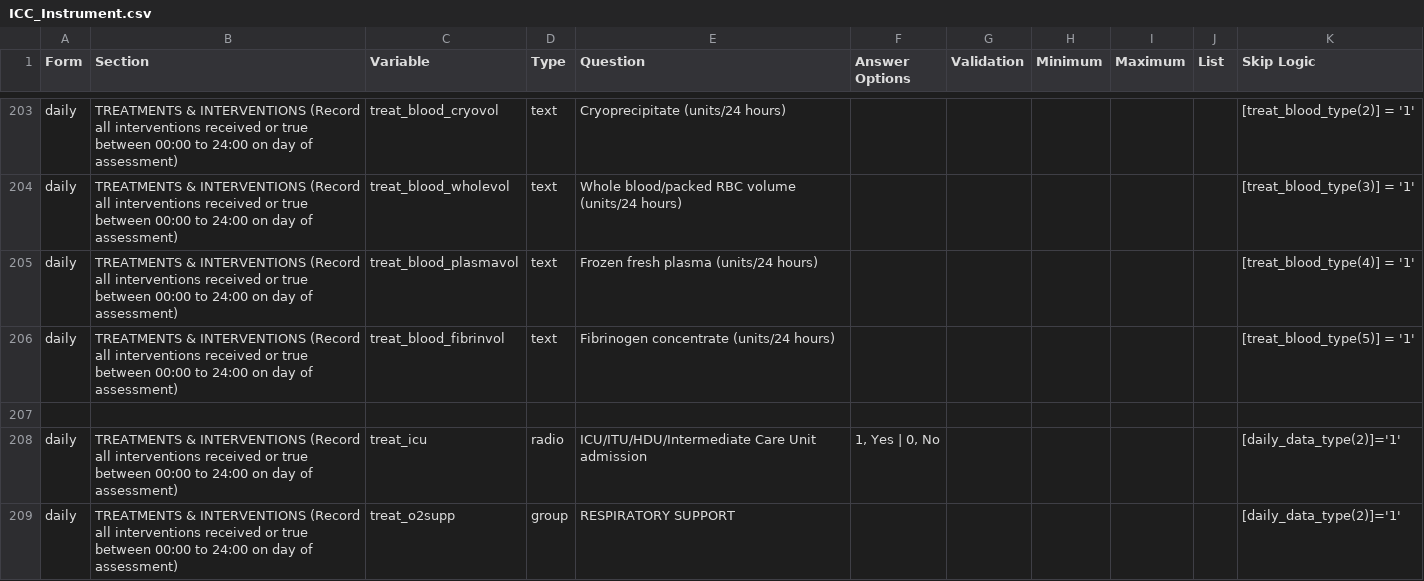
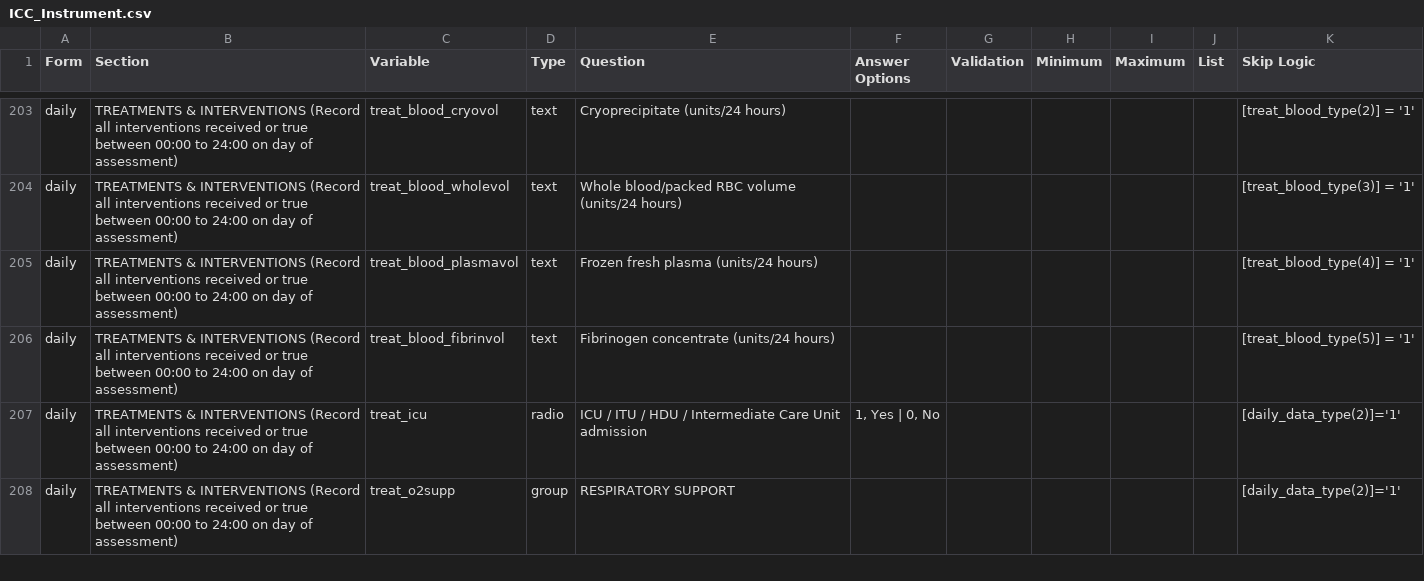
Before and after one commit to EstebanGarciaG/ISARIC_CORE_CRF_test, a CSV file: ICC 1/ICC 1.0.0/ICC_Instrument.csv, drawn as a sheet; only a part is shown, gaps mark what is left out; the diff covers the shown part only.

Commit message:
Update ICC_Instrument.csv
to 216

```diff
--- a/ICC 1/ICC 1.0.0/ICC_Instrument.csv
+++ b/ICC 1/ICC 1.0.0/ICC_Instrument.csv
@@ -206,4 +206,3 @@ daily,TREATMENTS & INTERVENTIONS (Record all interventions received or true betw
 daily,TREATMENTS & INTERVENTIONS (Record all interventions received or true between 00:00 to 24:00 on day of assessment),treat_blood_fibrinvol,text,Fibrinogen concentrate  (units/24 hours),,,,,,[treat_blood_type(5)] = '1'
-,,,,,,,,,,
-daily,TREATMENTS & INTERVENTIONS (Record all interventions received or true between 00:00 to 24:00 on day of assessment),treat_icu,radio,ICU/ITU/HDU/Intermediate Care Unit admission ,"1, Yes | 0, No",,,,,[daily_data_type(2)]='1'
+daily,TREATMENTS & INTERVENTIONS (Record all interventions received or true between 00:00 to 24:00 on day of assessment),treat_icu,radio,ICU / ITU / HDU / Intermediate Care Unit admission ,"1, Yes | 0, No",,,,,[daily_data_type(2)]='1'
 daily,TREATMENTS & INTERVENTIONS (Record all interventions received or true between 00:00 to 24:00 on day of assessment),treat_o2supp,group,RESPIRATORY SUPPORT,,,,,,[daily_data_type(2)]='1'
```
Also changed, not shown: 8 edited cells elsewhere in this file.
